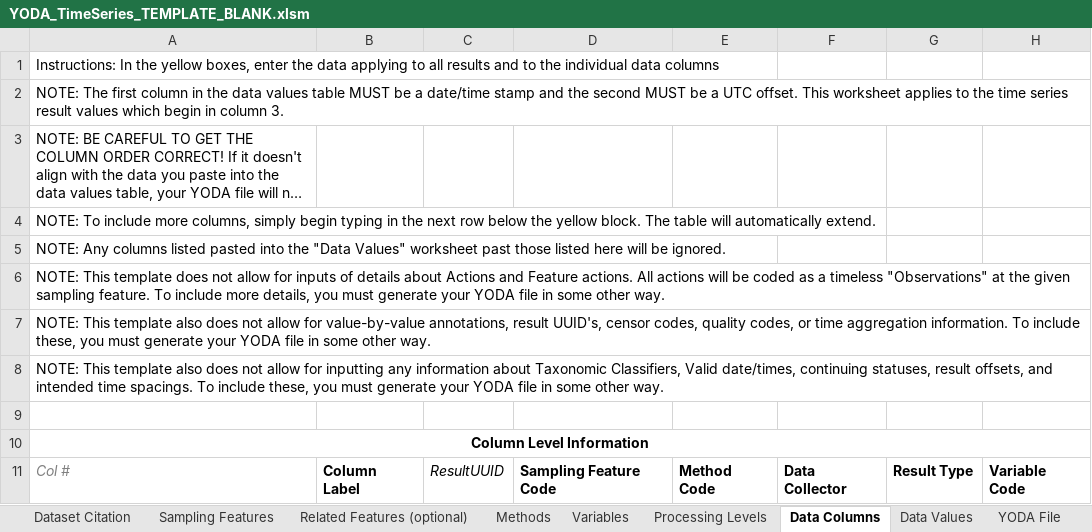
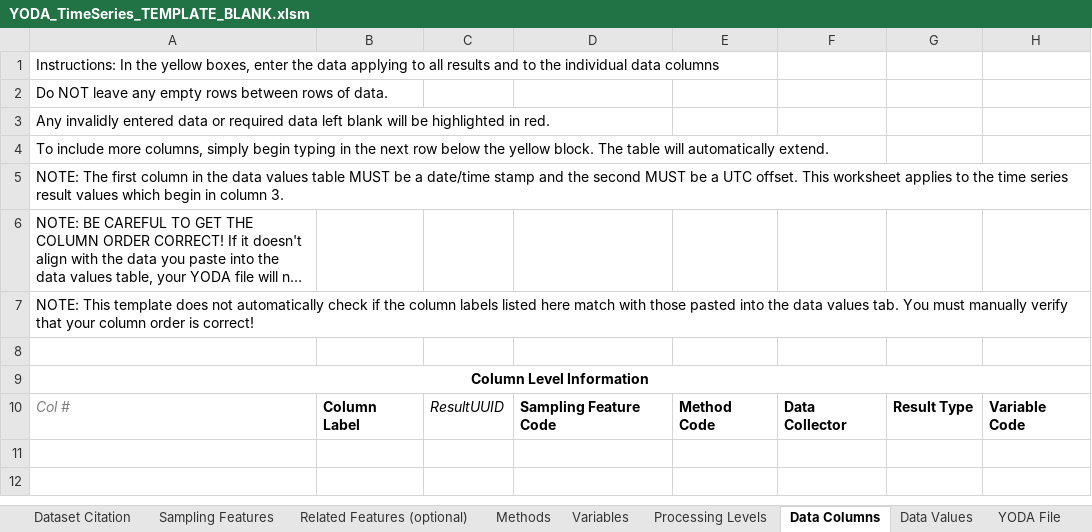
Before and after one commit to ODM2/YODA-File, an Excel workbook: ExcelTemplates/Prototypes/YODA_TimeSeries_TEMPLATE_BLANK.xlsm, sheet Data Columns, drawn as a sheet; only a part is shown; long unchanged cells end in …; values as stored, in another font and other column widths than the file's, no borders; charts and pictures and conditional formats and table styles not drawn; removed rows and columns are numbered as before the commit, all else as after; rows hold the shown columns only; the diff names each change by its address in the sheet, - before the commit and + after, or states it on an @@ line.

Commit message:
Dramatically improved formatting to detect missing values

```diff
--- a/ExcelTemplates/Prototypes/YODA_TimeSeries_TEMPLATE_BLANK.xlsm (sheet Data Columns)
+++ b/ExcelTemplates/Prototypes/YODA_TimeSeries_TEMPLATE_BLANK.xlsm (sheet Data Columns)
+row 2: Do NOT leave any empty rows between rows of data.
+row 3: Any invalidly entered data or required data left blank will be highlighted in red.
+row 4: To include more columns, simply begin typing in the next row below the yellow block. The table will automatically extend.
-A7: NOTE: To include more columns, simply begin typing in the next row below the yellow block. The table will automatically extend.
+A7: NOTE: This template does not automatically check if the column labels listed here match with those pasted into the data values tab. You must manually verify that your column order is correct!
-row 5: NOTE: Any columns listed pasted into the "Data Values" worksheet past those listed here will be ignored.
-row 6: NOTE: This template does not allow for inputs of details about Actions and Feature actions. All actions will be coded as a timeless "Observations" at the given sampling feature. To include more details, you must generate your YODA file in some other way.
-row 7: NOTE: This template also does not allow for value-by-value annotations, result UUID's, censor codes, quality codes, or time aggregation information. To include these, you must generate your YODA file in some other way.
-row 8: NOTE: This template also does not allow for inputting any information about Taxonomic Classifiers, Valid date/times, continuing statuses, result offsets, and intended time spacings. To include these, you must generate your YODA file in some other way.
```
Also changed, not shown: sheet Instructions, sheet Processing Levels, sheet Dataset Citation, sheet YODA File, sheet Sampling Features, sheet Methods, 3 more sheets, charts or pictures, ExcelTemplates/Prototypes/YODA_TimeSeries_TEMPLATE_WORKING.xlsm, 1 other file.
